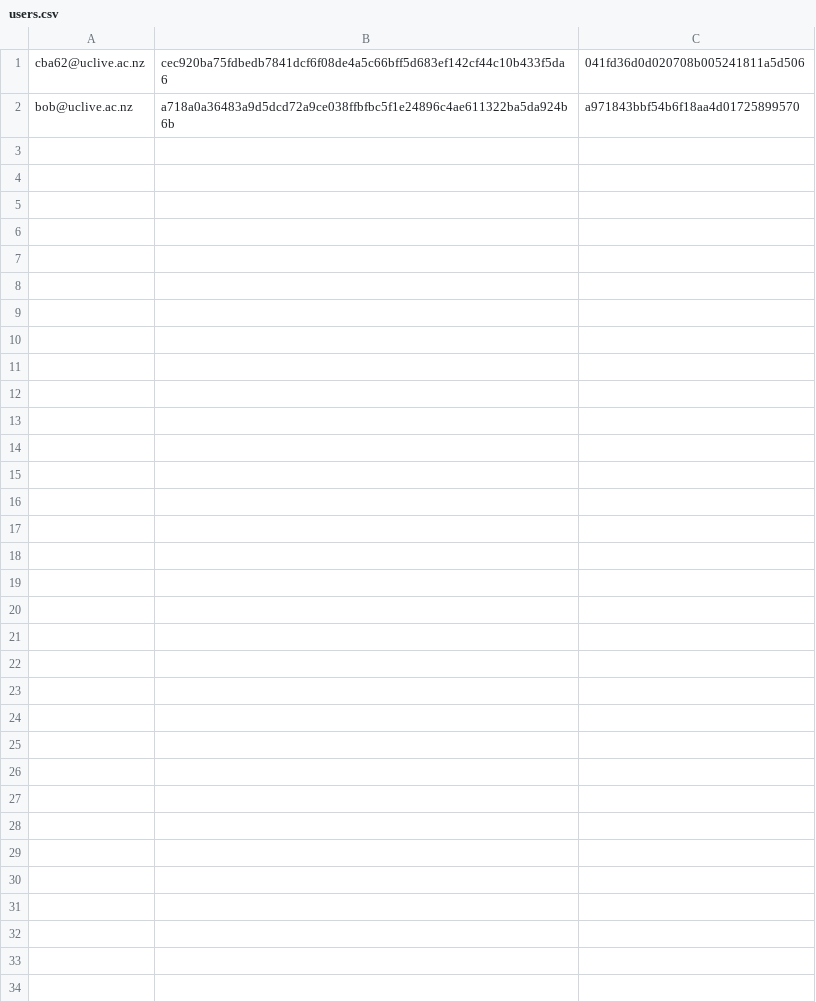
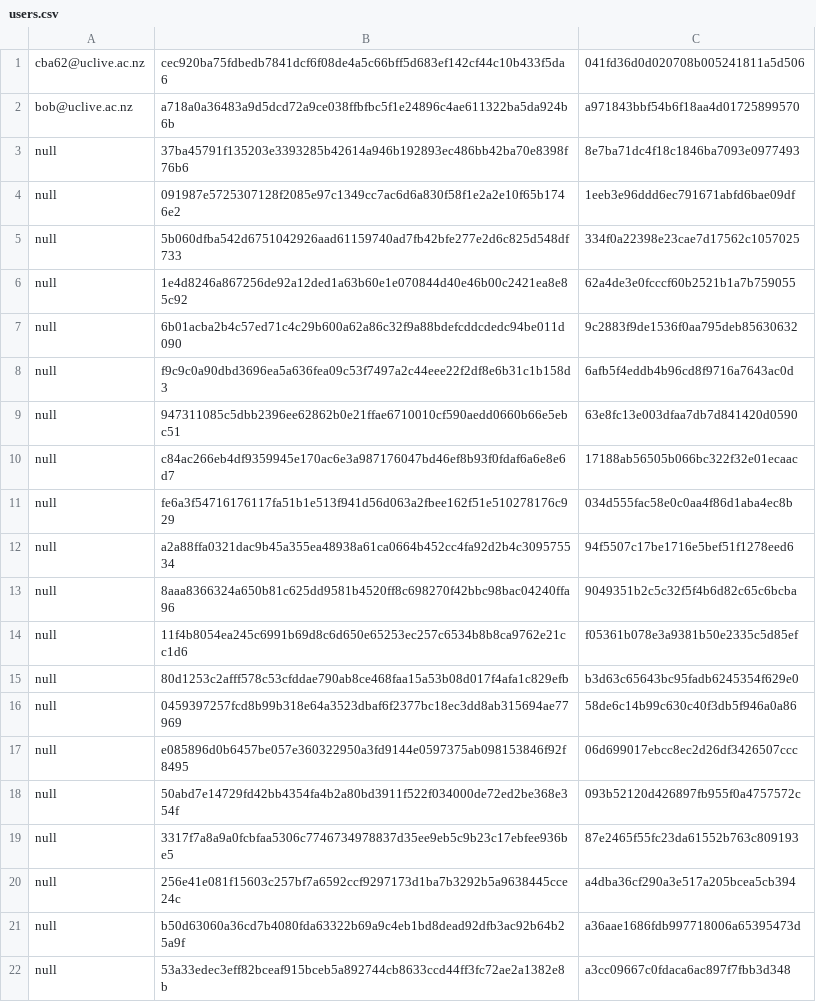
Before and after one commit to miclairy/uc-ride-sharing-assignment, a CSV file: src/main/resources/users.csv, drawn as a sheet; only a part is shown; the diff covers the shown part only; the diff names each change by its address in the sheet, - before the commit and + after, or states it on an @@ line.

```diff
--- a/src/main/resources/users.csv
+++ b/src/main/resources/users.csv
+row 3: null | 37ba45791f135203e3393285b42614a946b192893ec486bb42ba70e8398f76b6 | 8e7ba71dc4f18c1846ba7093e0977493
+row 4: null | 091987e5725307128f2085e97c1349cc7ac6d6a830f58f1e2a2e10f65b1746e2 | 1eeb3e96ddd6ec791671abfd6bae09df
+row 5: null | 5b060dfba542d6751042926aad61159740ad7fb42bfe277e2d6c825d548df733 | 334f0a22398e23cae7d17562c1057025
+row 6: null | 1e4d8246a867256de92a12ded1a63b60e1e070844d40e46b00c2421ea8e85c92 | 62a4de3e0fcccf60b2521b1a7b759055
+row 7: null | 6b01acba2b4c57ed71c4c29b600a62a86c32f9a88bdefcddcdedc94be011d090 | 9c2883f9de1536f0aa795deb85630632
+row 8: null | f9c9c0a90dbd3696ea5a636fea09c53f7497a2c44eee22f2df8e6b31c1b158d3 | 6afb5f4eddb4b96cd8f9716a7643ac0d
+row 9: null | 947311085c5dbb2396ee62862b0e21ffae6710010cf590aedd0660b66e5ebc51 | 63e8fc13e003dfaa7db7d841420d0590
+row 10: null | c84ac266eb4df9359945e170ac6e3a987176047bd46ef8b93f0fdaf6a6e8e6d7 | 17188ab56505b066bc322f32e01ecaac
+row 11: null | fe6a3f54716176117fa51b1e513f941d56d063a2fbee162f51e510278176c929 | 034d555fac58e0c0aa4f86d1aba4ec8b
+row 12: null | a2a88ffa0321dac9b45a355ea48938a61ca0664b452cc4fa92d2b4c309575534 | 94f5507c17be1716e5bef51f1278eed6
+row 13: null | 8aaa8366324a650b81c625dd9581b4520ff8c698270f42bbc98bac04240ffa96 | 9049351b2c5c32f5f4b6d82c65c6bcba
+row 14: null | 11f4b8054ea245c6991b69d8c6d650e65253ec257c6534b8b8ca9762e21cc1d6 | f05361b078e3a9381b50e2335c5d85ef
+row 15: null | 80d1253c2afff578c53cfddae790ab8ce468faa15a53b08d017f4afa1c829efb | b3d63c65643bc95fadb6245354f629e0
+row 16: null | 0459397257fcd8b99b318e64a3523dbaf6f2377bc18ec3dd8ab315694ae77969 | 58de6c14b99c630c40f3db5f946a0a86
+row 17: null | e085896d0b6457be057e360322950a3fd9144e0597375ab098153846f92f8495 | 06d699017ebcc8ec2d26df3426507ccc
+row 18: null | 50abd7e14729fd42bb4354fa4b2a80bd3911f522f034000de72ed2be368e354f | 093b52120d426897fb955f0a4757572c
+row 19: null | 3317f7a8a9a0fcbfaa5306c7746734978837d35ee9eb5c9b23c17ebfee936be5 | 87e2465f55fc23da61552b763c809193
+row 20: null | 256e41e081f15603c257bf7a6592ccf9297173d1ba7b3292b5a9638445cce24c | a4dba36cf290a3e517a205bcea5cb394
+row 21: null | b50d63060a36cd7b4080fda63322b69a9c4eb1bd8dead92dfb3ac92b64b25a9f | a36aae1686fdb997718006a65395473d
+row 22: null | 53a33edec3eff82bceaf915bceb5a892744cb8633ccd44ff3fc72ae2a1382e8b | a3cc09667c0fdaca6ac897f7fbb3d348
```
Also changed, not shown: 16 added rows elsewhere in this file, 8 other files.
